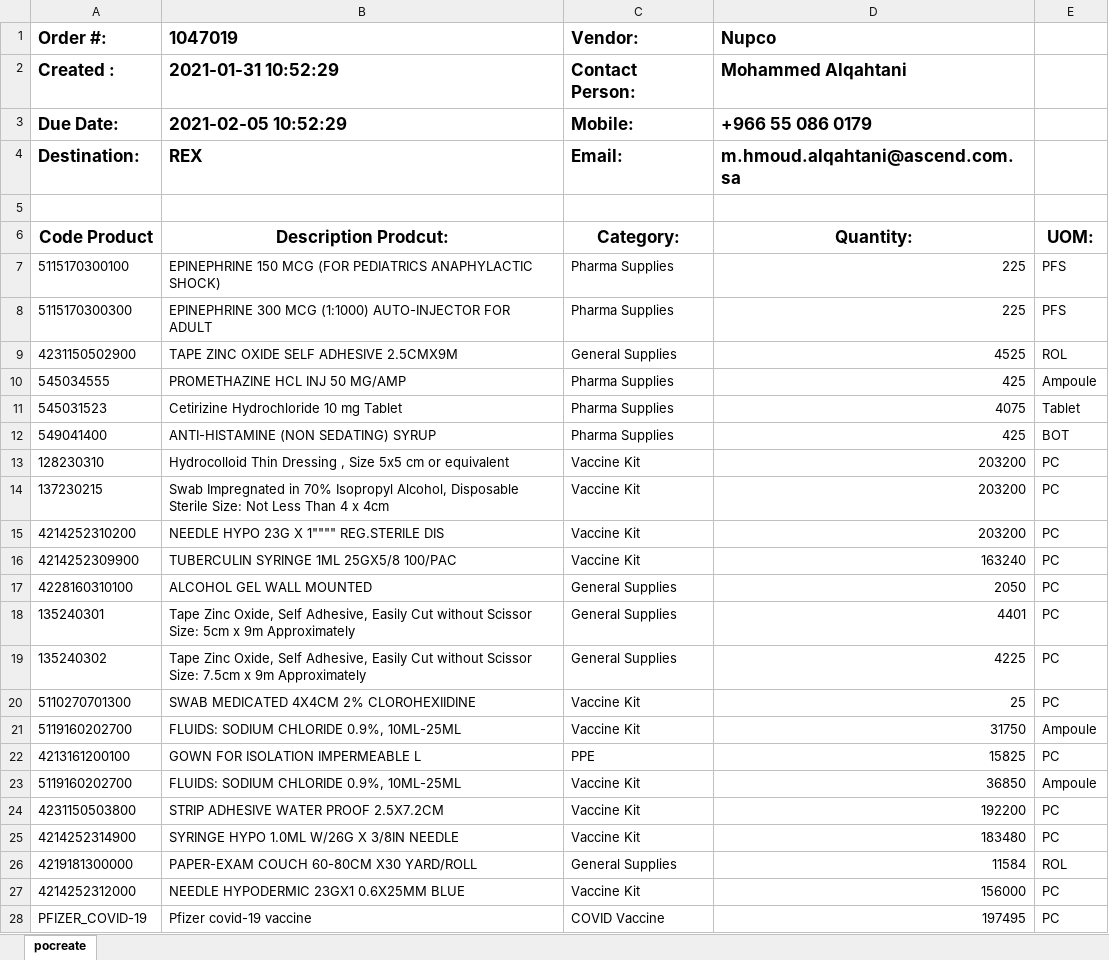
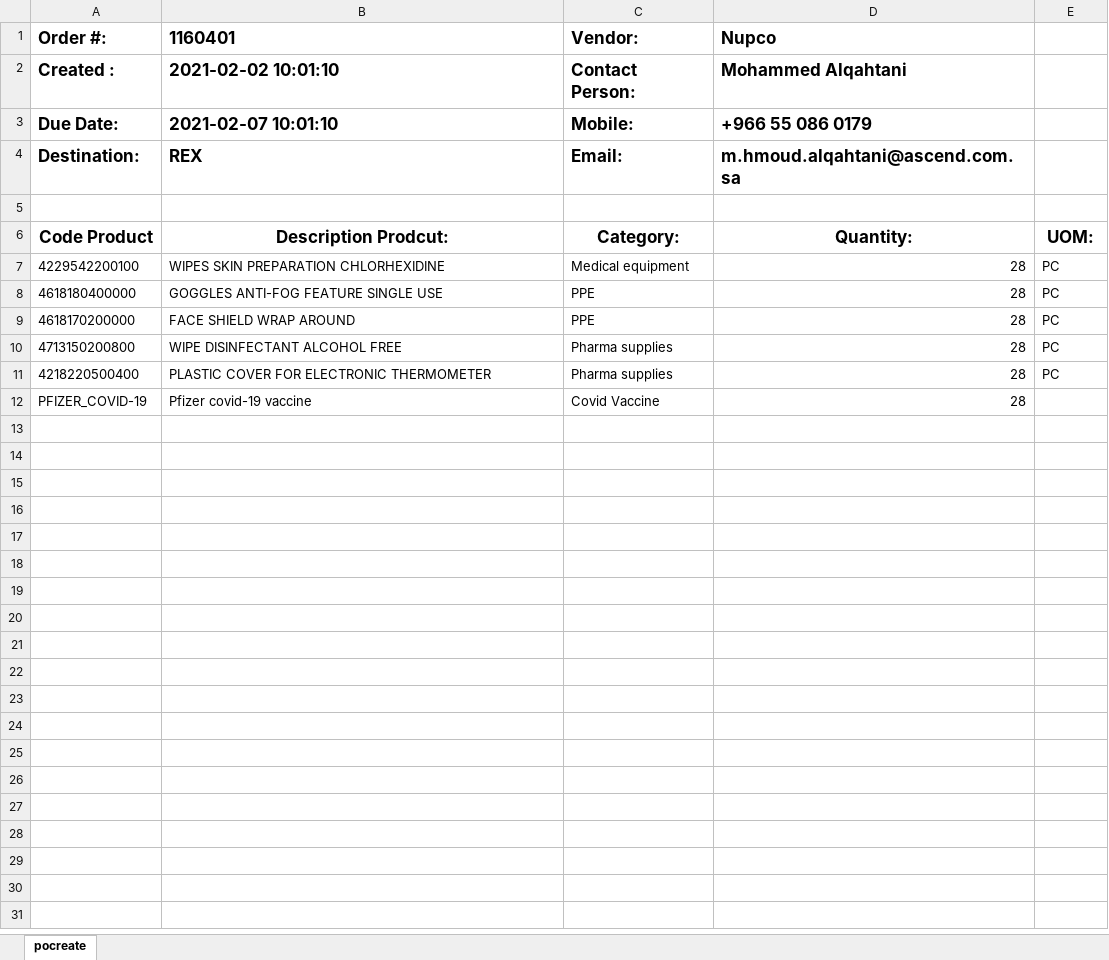
Before and after one commit to zeddari/covlab_server, an Excel workbook: orderREX.xlsx, sheet pocreate, drawn as a sheet; values as stored, in another font and other column widths than the file's, no borders; removed rows and columns are numbered as before the commit, all else as after; the diff names each change by its address in the sheet, - before the commit and + after, or states it on an @@ line.

```diff
--- a/orderREX.xlsx (sheet pocreate)
+++ b/orderREX.xlsx (sheet pocreate)
-B1: 1047019
+B1: 1160401
-B2 (1160401): 2021-01-31 10:52:29
+B2 (1160401): 2021-02-02 10:01:10
-B3 (1160401): 2021-02-05 10:52:29
+B3 (1160401): 2021-02-07 10:01:10
-row 7: 5115170300100 | EPINEPHRINE 150 MCG (FOR PEDIATRICS ANAPHYLACTIC SHOCK) | Pharma Supplies | 225 | PFS
-row 8: 5115170300300 | EPINEPHRINE 300 MCG (1:1000) AUTO-INJECTOR FOR ADULT | Pharma Supplies | 225 | PFS
-row 9: 4231150502900 | TAPE ZINC OXIDE SELF ADHESIVE 2.5CMX9M | General Supplies | 4525 | ROL
-row 10: 545034555 | PROMETHAZINE HCL INJ 50 MG/AMP | Pharma Supplies | 425 | Ampoule
-row 11: 545031523 | Cetirizine Hydrochloride 10 mg Tablet | Pharma Supplies | 4075 | Tablet
-row 12: 549041400 | ANTI-HISTAMINE (NON SEDATING) SYRUP | Pharma Supplies | 425 | BOT
-row 13: 128230310 | Hydrocolloid Thin Dressing , Size 5x5 cm or equivalent | Vaccine Kit | 203200 | PC
-row 14: 137230215 | Swab Impregnated in 70% Isopropyl Alcohol, Disposable Sterile Size: Not Less Than 4 x 4cm | Vaccine Kit | 203200 | PC
-row 15: 4214252310200 | NEEDLE HYPO 23G X 1"""" REG.STERILE DIS | Vaccine Kit | 203200 | PC
-row 16: 4214252309900 | TUBERCULIN SYRINGE 1ML 25GX5/8 100/PAC | Vaccine Kit | 163240 | PC
-row 17: 4228160310100 | ALCOHOL GEL WALL MOUNTED | General Supplies | 2050 | PC
-row 18: 135240301 | Tape Zinc Oxide, Self Adhesive, Easily Cut without Scissor Size: 5cm x 9m Approximately | General Supplies | 4401 | PC
-row 19: 135240302 | Tape Zinc Oxide, Self Adhesive, Easily Cut without Scissor Size: 7.5cm x 9m Approximately | General Supplies | 4225 | PC
-row 20: 5110270701300 | SWAB MEDICATED 4X4CM 2% CLOROHEXIIDINE | Vaccine Kit | 25 | PC
-row 21: 5119160202700 | FLUIDS: SODIUM CHLORIDE 0.9%, 10ML-25ML | Vaccine Kit | 31750 | Ampoule
-row 22: 4213161200100 | GOWN FOR ISOLATION IMPERMEABLE L | PPE | 15825 | PC
-row 23: 5119160202700 | FLUIDS: SODIUM CHLORIDE 0.9%, 10ML-25ML | Vaccine Kit | 36850 | Ampoule
-row 24: 4231150503800 | STRIP ADHESIVE WATER PROOF 2.5X7.2CM | Vaccine Kit | 192200 | PC
-row 25: 4214252314900 | SYRINGE HYPO 1.0ML W/26G X 3/8IN NEEDLE | Vaccine Kit | 183480 | PC
-row 26: 4219181300000 | PAPER-EXAM COUCH 60-80CM X30 YARD/ROLL | General Supplies | 11584 | ROL
-row 27: 4214252312000 | NEEDLE HYPODERMIC 23GX1 0.6X25MM BLUE | Vaccine Kit | 156000 | PC
+row 7: 4229542200100 | WIPES SKIN PREPARATION CHLORHEXIDINE | Medical equipment | 28 | PC
+row 8: 4618180400000 | GOGGLES ANTI-FOG FEATURE SINGLE USE | PPE | 28 | PC
+row 9: 4618170200000 | FACE SHIELD WRAP AROUND | PPE | 28 | PC
+row 10: 4713150200800 | WIPE DISINFECTANT ALCOHOL FREE | Pharma supplies | 28 | PC
+row 11: 4218220500400 | PLASTIC COVER FOR ELECTRONIC THERMOMETER | Pharma supplies | 28 | PC
-C12 (Vendor:): COVID Vaccine
+C12 (Vendor:): Covid Vaccine
-D12 (Nupco): 197495
+D12 (Nupco): 28
-E12: PC
+E12: (empty)
```
Also changed, not shown: 7 other files.
